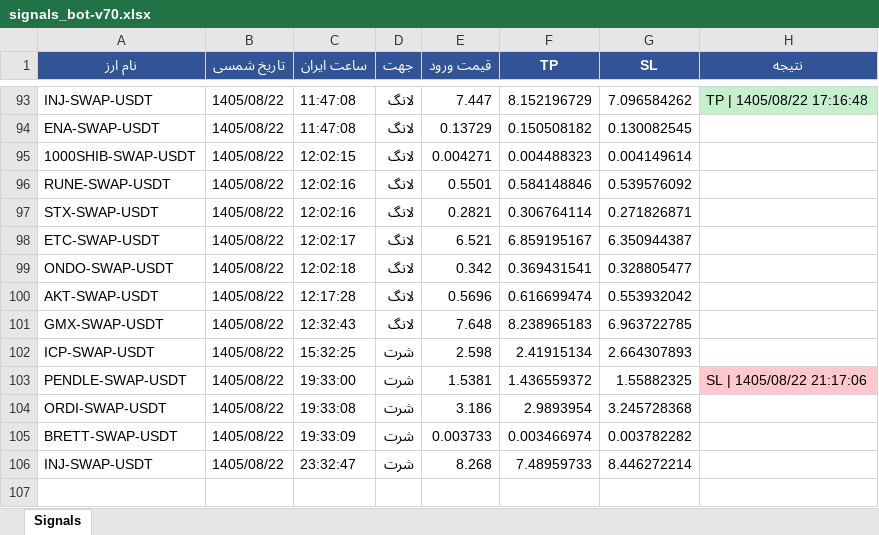
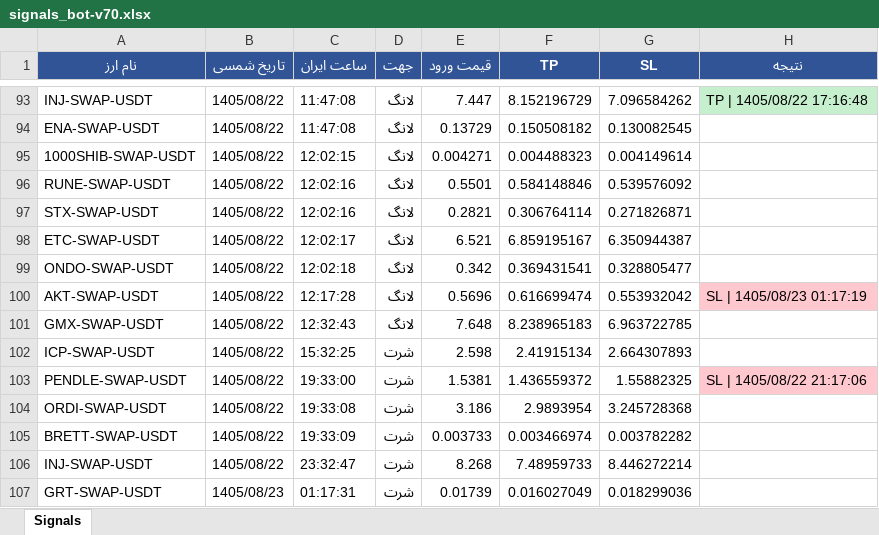
Before and after one commit to cmosircrypto-lang/Crypto-signal-bot, an Excel workbook: signals_bot-v70.xlsx, sheet Signals, drawn as a sheet; only a part is shown, gaps mark what is left out; values as stored, in another font and other column widths than the file's, no borders; the diff names each change by its address in the sheet, - before the commit and + after, or states it on an @@ line.

```diff
--- a/signals_bot-v70.xlsx (sheet Signals)
+++ b/signals_bot-v70.xlsx (sheet Signals)
-H100 (نتیجه): (empty)
+H100 (نتیجه): SL | 1405/08/23 01:17:19
-H100 fill: none
+H100 fill: #FFC7CE
+row 107: GRT-SWAP-USDT | 1405/08/23 | 01:17:31 | شرت | 0.01739 | 0.016027049 | 0.018299036
```
Also changed, not shown: 3 other files.
